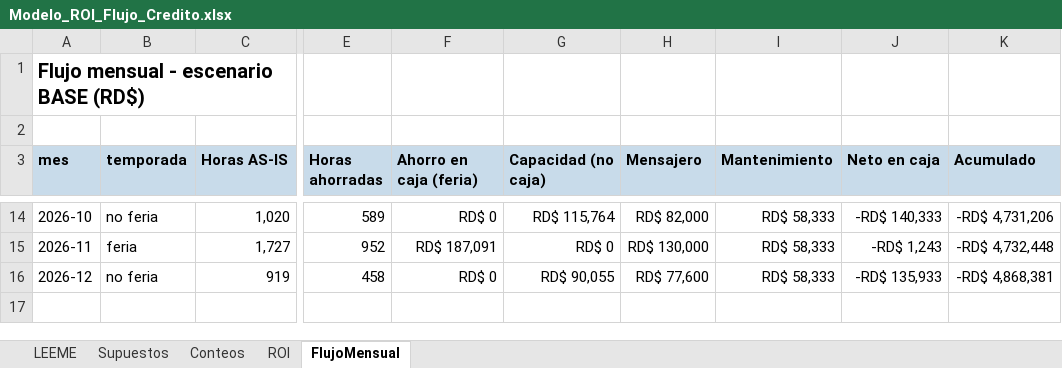
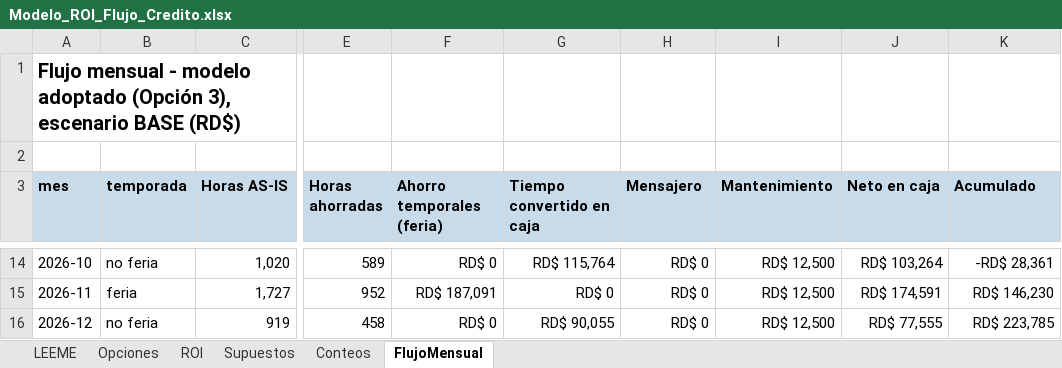
Before and after one commit to anaochoar92-lang/Flujo-de-credito, an Excel workbook: trabajos/mi-proceso/12-roi/Modelo_ROI_Flujo_Credito.xlsx, sheet FlujoMensual, drawn as a sheet; only a part is shown, gaps mark what is left out; values as stored, in another font and other column widths than the file's, no borders; the diff covers the shown part only; the diff names each change by its address in the sheet, - before the commit and + after, or states it on an @@ line.

```diff
--- a/trabajos/mi-proceso/12-roi/Modelo_ROI_Flujo_Credito.xlsx (sheet FlujoMensual)
+++ b/trabajos/mi-proceso/12-roi/Modelo_ROI_Flujo_Credito.xlsx (sheet FlujoMensual)
+sheet tab: Opciones
@@ sheet tab order changed: LEEME | Opciones | ROI | Supuestos | Conteos | FlujoMensual @@
-A1 (mes): …mensual - escenario BASE…
+A1 (mes): …mensual - modelo adoptado (Opción 3), escenario BASE…
-F3: Ahorro en caja (feria)
+F3: Ahorro temporales (feria)
-G3: Capacidad (no caja)
+G3: Tiempo convertido en caja
-H14 (Mensajero): RD$ 82,000
+H14 (Mensajero): RD$ 0
-I14:I16 (Mantenimiento): RD$ 58,333
+I14:I16 (Mantenimiento): RD$ 12,500
-J14 (Neto en caja): -RD$ 140,333
+J14 (Neto en caja): RD$ 103,264
-K14 (Acumulado): -RD$ 4,731,206
+K14 (Acumulado): -RD$ 28,361
-H15 (Mensajero): RD$ 130,000
+H15 (Mensajero): RD$ 0
-J15 (Neto en caja): -RD$ 1,243
+J15 (Neto en caja): RD$ 174,591
-K15 (Acumulado): -RD$ 4,732,448
+K15 (Acumulado): RD$ 146,230
-H16 (Mensajero): RD$ 77,600
+H16 (Mensajero): RD$ 0
-J16 (Neto en caja): -RD$ 135,933
+J16 (Neto en caja): RD$ 77,555
-K16 (Acumulado): -RD$ 4,868,381
+K16 (Acumulado): RD$ 223,785
```
Also changed, not shown: 38 edited cells elsewhere in this sheet, sheet ROI, sheet Supuestos, sheet LEEME, formulas that keep their value, 3 other files.
